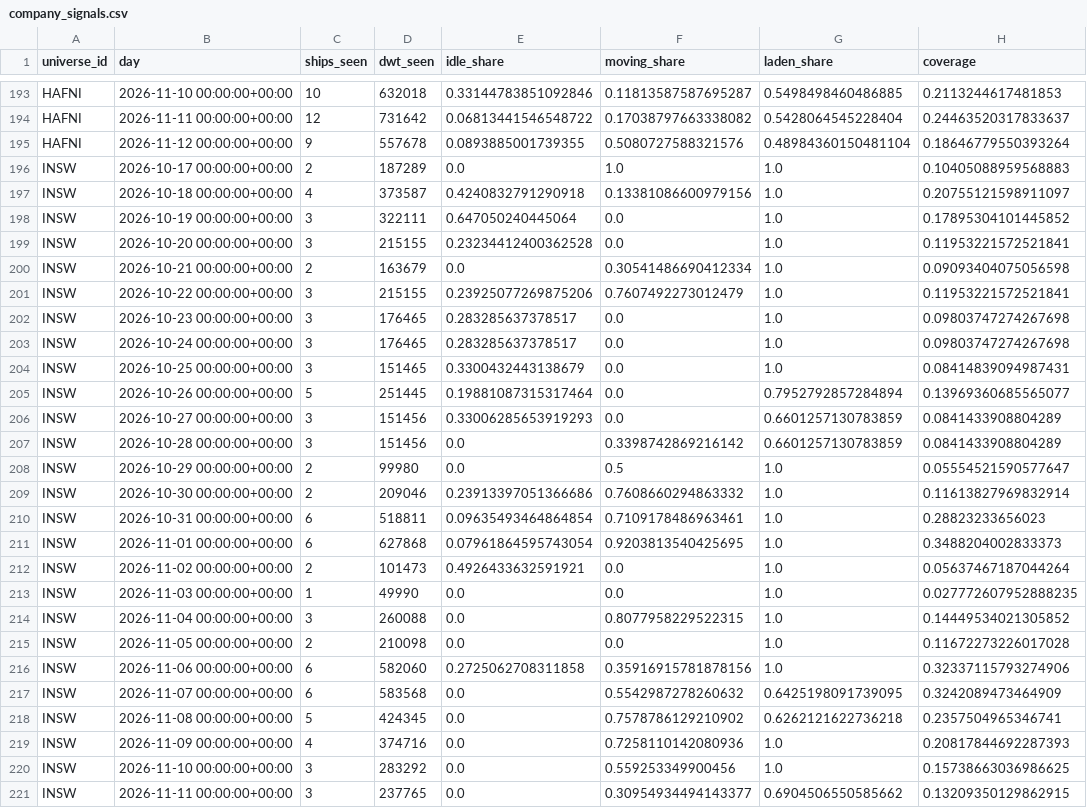
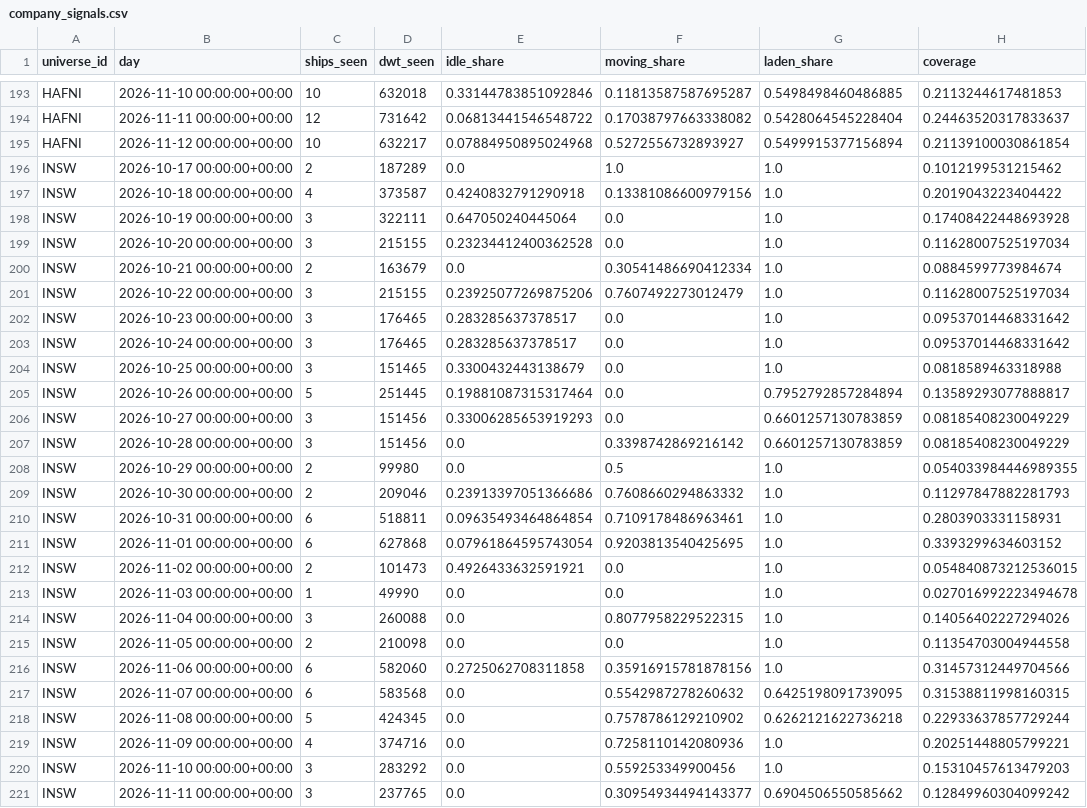
Before and after one commit to ambekarhrush/shipping-long-short-lab, a CSV file: data/fleet/company_signals.csv, drawn as a sheet; only a part is shown, gaps mark what is left out; the diff covers the shown part only.

```diff
--- a/data/fleet/company_signals.csv
+++ b/data/fleet/company_signals.csv
@@ -194,28 +194,28 @@ HAFNI,2026-11-10 00:00:00+00:00,10,632018,0.33144783851092846,0.1181358758769528
 HAFNI,2026-11-11 00:00:00+00:00,12,731642,0.06813441546548722,0.17038797663338082,0.5428064545228404,0.24463520317833637
-HAFNI,2026-11-12 00:00:00+00:00,9,557678,0.0893885001739355,0.5080727588321576,0.48984360150481104,0.18646779550393264
-INSW,2026-10-17 00:00:00+00:00,2,187289,0.0,1.0,1.0,0.10405088959568883
-INSW,2026-10-18 00:00:00+00:00,4,373587,0.4240832791290918,0.13381086600979156,1.0,0.20755121598911097
-INSW,2026-10-19 00:00:00+00:00,3,322111,0.647050240445064,0.0,1.0,0.17895304101445852
-INSW,2026-10-20 00:00:00+00:00,3,215155,0.23234412400362528,0.0,1.0,0.11953221572521841
-INSW,2026-10-21 00:00:00+00:00,2,163679,0.0,0.30541486690412334,1.0,0.09093404075056598
-INSW,2026-10-22 00:00:00+00:00,3,215155,0.23925077269875206,0.7607492273012479,1.0,0.11953221572521841
-INSW,2026-10-23 00:00:00+00:00,3,176465,0.283285637378517,0.0,1.0,0.09803747274267698
-INSW,2026-10-24 00:00:00+00:00,3,176465,0.283285637378517,0.0,1.0,0.09803747274267698
-INSW,2026-10-25 00:00:00+00:00,3,151465,0.3300432443138679,0.0,1.0,0.08414839094987431
-INSW,2026-10-26 00:00:00+00:00,5,251445,0.19881087315317464,0.0,0.7952792857284894,0.13969360685565077
-INSW,2026-10-27 00:00:00+00:00,3,151456,0.33006285653919293,0.0,0.6601257130783859,0.0841433908804289
-INSW,2026-10-28 00:00:00+00:00,3,151456,0.0,0.3398742869216142,0.6601257130783859,0.0841433908804289
-INSW,2026-10-29 00:00:00+00:00,2,99980,0.0,0.5,1.0,0.05554521590577647
-INSW,2026-10-30 00:00:00+00:00,2,209046,0.23913397051366686,0.7608660294863332,1.0,0.11613827969832914
-INSW,2026-10-31 00:00:00+00:00,6,518811,0.09635493464864854,0.7109178486963461,1.0,0.28823233656023
-INSW,2026-11-01 00:00:00+00:00,6,627868,0.07961864595743054,0.9203813540425695,1.0,0.3488204002833373
-INSW,2026-11-02 00:00:00+00:00,2,101473,0.4926433632591921,0.0,1.0,0.05637467187044264
-INSW,2026-11-03 00:00:00+00:00,1,49990,0.0,0.0,1.0,0.027772607952888235
-INSW,2026-11-04 00:00:00+00:00,3,260088,0.0,0.8077958229522315,1.0,0.14449534021305852
-INSW,2026-11-05 00:00:00+00:00,2,210098,0.0,0.0,1.0,0.11672273226017028
-INSW,2026-11-06 00:00:00+00:00,6,582060,0.2725062708311858,0.35916915781878156,1.0,0.32337115793274906
-INSW,2026-11-07 00:00:00+00:00,6,583568,0.0,0.5542987278260632,0.6425198091739095,0.3242089473464909
-INSW,2026-11-08 00:00:00+00:00,5,424345,0.0,0.7578786129210902,0.6262121622736218,0.2357504965346741
-INSW,2026-11-09 00:00:00+00:00,4,374716,0.0,0.7258110142080936,1.0,0.20817844692287393
-INSW,2026-11-10 00:00:00+00:00,3,283292,0.0,0.559253349900456,1.0,0.15738663036986625
-INSW,2026-11-11 00:00:00+00:00,3,237765,0.0,0.30954934494143377,0.6904506550585662,0.13209350129862915
+HAFNI,2026-11-12 00:00:00+00:00,10,632217,0.07884950895024968,0.5272556732893927,0.5499915377156894,0.21139100030861854
+INSW,2026-10-17 00:00:00+00:00,2,187289,0.0,1.0,1.0,0.1012199531215462
+INSW,2026-10-18 00:00:00+00:00,4,373587,0.4240832791290918,0.13381086600979156,1.0,0.2019043223404422
+INSW,2026-10-19 00:00:00+00:00,3,322111,0.647050240445064,0.0,1.0,0.17408422448693928
+INSW,2026-10-20 00:00:00+00:00,3,215155,0.23234412400362528,0.0,1.0,0.11628007525197034
+INSW,2026-10-21 00:00:00+00:00,2,163679,0.0,0.30541486690412334,1.0,0.0884599773984674
+INSW,2026-10-22 00:00:00+00:00,3,215155,0.23925077269875206,0.7607492273012479,1.0,0.11628007525197034
+INSW,2026-10-23 00:00:00+00:00,3,176465,0.283285637378517,0.0,1.0,0.09537014468331642
+INSW,2026-10-24 00:00:00+00:00,3,176465,0.283285637378517,0.0,1.0,0.09537014468331642
+INSW,2026-10-25 00:00:00+00:00,3,151465,0.3300432443138679,0.0,1.0,0.0818589463318988
+INSW,2026-10-26 00:00:00+00:00,5,251445,0.19881087315317464,0.0,0.7952792857284894,0.13589293077888817
+INSW,2026-10-27 00:00:00+00:00,3,151456,0.33006285653919293,0.0,0.6601257130783859,0.08185408230049229
+INSW,2026-10-28 00:00:00+00:00,3,151456,0.0,0.3398742869216142,0.6601257130783859,0.08185408230049229
+INSW,2026-10-29 00:00:00+00:00,2,99980,0.0,0.5,1.0,0.054033984446989355
+INSW,2026-10-30 00:00:00+00:00,2,209046,0.23913397051366686,0.7608660294863332,1.0,0.11297847882281793
+INSW,2026-10-31 00:00:00+00:00,6,518811,0.09635493464864854,0.7109178486963461,1.0,0.2803903331158931
+INSW,2026-11-01 00:00:00+00:00,6,627868,0.07961864595743054,0.9203813540425695,1.0,0.3393299634603152
+INSW,2026-11-02 00:00:00+00:00,2,101473,0.4926433632591921,0.0,1.0,0.054840873212536015
+INSW,2026-11-03 00:00:00+00:00,1,49990,0.0,0.0,1.0,0.027016992223494678
+INSW,2026-11-04 00:00:00+00:00,3,260088,0.0,0.8077958229522315,1.0,0.14056402227294026
+INSW,2026-11-05 00:00:00+00:00,2,210098,0.0,0.0,1.0,0.11354703004944558
+INSW,2026-11-06 00:00:00+00:00,6,582060,0.2725062708311858,0.35916915781878156,1.0,0.31457312449704566
+INSW,2026-11-07 00:00:00+00:00,6,583568,0.0,0.5542987278260632,0.6425198091739095,0.31538811998160315
+INSW,2026-11-08 00:00:00+00:00,5,424345,0.0,0.7578786129210902,0.6262121622736218,0.22933637857729244
+INSW,2026-11-09 00:00:00+00:00,4,374716,0.0,0.7258110142080936,1.0,0.20251448805799221
+INSW,2026-11-10 00:00:00+00:00,3,283292,0.0,0.559253349900456,1.0,0.15310457613479203
+INSW,2026-11-11 00:00:00+00:00,3,237765,0.0,0.30954934494143377,0.6904506550585662,0.12849960304099242
```
Also changed, not shown: 6 added rows, 6 removed rows and 43 edited cells elsewhere in this file, data/fleet/collector_log.csv, data/fleet/identity.csv, 3 other files.
